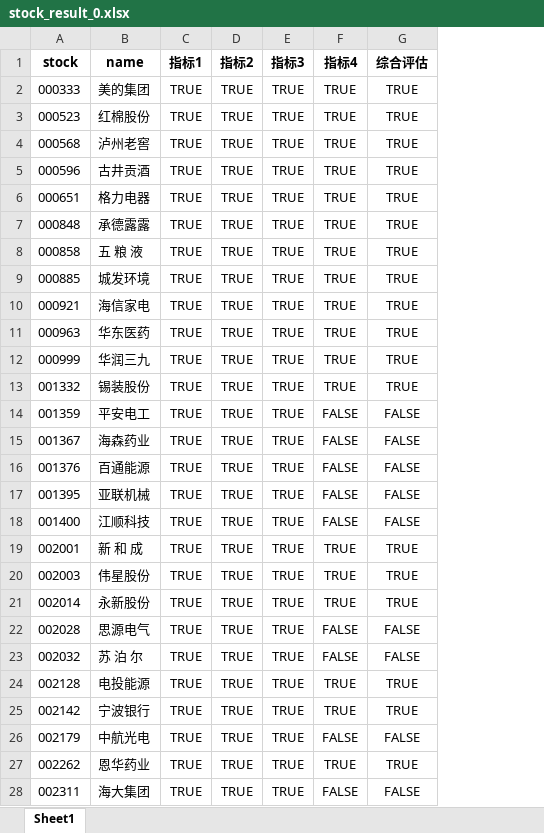
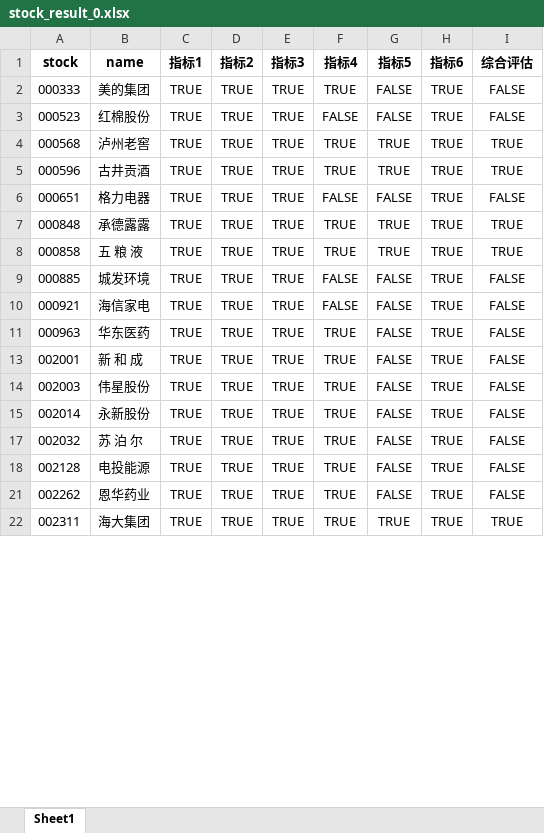
Before and after one commit to akfamily/akshare, an Excel workbook: output/stock_result_0.xlsx, sheet Sheet1, drawn as a sheet; only a part is shown; values as stored, in another font and other column widths than the file's, no borders; removed rows and columns are numbered as before the commit, all else as after; the diff covers the shown part only; the diff names each change by its address in the sheet, - before the commit and + after, or states it on an @@ line.

Commit message:
selectStock 新增指标   # 指标4：过去5年资产负债率<=70%  # 指标5：应收账款周转天数<30天

```diff
--- a/output/stock_result_0.xlsx (sheet Sheet1)
+++ b/output/stock_result_0.xlsx (sheet Sheet1)
+column G (指标5), rows 2-22: FALSE | FALSE | TRUE | TRUE | FALSE | TRUE | TRUE | FALSE | FALSE | FALSE | FALSE | FALSE | FALSE | FALSE | FALSE | FALSE | TRUE
+column H (指标6), rows 2-22: all TRUE
-I2:I3 (综合评估): TRUE
+I2:I3 (综合评估): FALSE
-F3 (指标4): TRUE
+F3 (指标4): FALSE
-F6 (指标4): TRUE
+F6 (指标4): FALSE
-I6 (综合评估): TRUE
+I6 (综合评估): FALSE
-F9:F10 (指标4): TRUE
+F9:F10 (指标4): FALSE
-I9:I11 (综合评估): TRUE
+I9:I11 (综合评估): FALSE
-row 12: 000999 | 华润三九 | TRUE | TRUE | TRUE | TRUE | TRUE
-row 13: 001332 | 锡装股份 | TRUE | TRUE | TRUE | TRUE | TRUE
-row 14: 001359 | 平安电工 | TRUE | TRUE | TRUE | FALSE | FALSE
-row 15: 001367 | 海森药业 | TRUE | TRUE | TRUE | FALSE | FALSE
-row 16: 001376 | 百通能源 | TRUE | TRUE | TRUE | FALSE | FALSE
-row 17: 001395 | 亚联机械 | TRUE | TRUE | TRUE | FALSE | FALSE
-row 18: 001400 | 江顺科技 | TRUE | TRUE | TRUE | FALSE | FALSE
-I13:I15 (综合评估): TRUE
+I13:I15 (综合评估): FALSE
-row 22: 002028 | 思源电气 | TRUE | TRUE | TRUE | FALSE | FALSE
-F17 (指标4): FALSE
+F17 (指标4): TRUE
-I18 (综合评估): TRUE
+I18 (综合评估): FALSE
-row 25: 002142 | 宁波银行 | TRUE | TRUE | TRUE | TRUE | TRUE
-row 26: 002179 | 中航光电 | TRUE | TRUE | TRUE | FALSE | FALSE
-I21 (综合评估): TRUE
+I21 (综合评估): FALSE
-F22 (指标4): FALSE
+F22 (指标4): TRUE
-I22 (综合评估): FALSE
+I22 (综合评估): TRUE
```
Also changed, not shown: 13 added rows, 12 removed rows and 70 edited cells elsewhere in this sheet, hidden cells, 17 other files.
